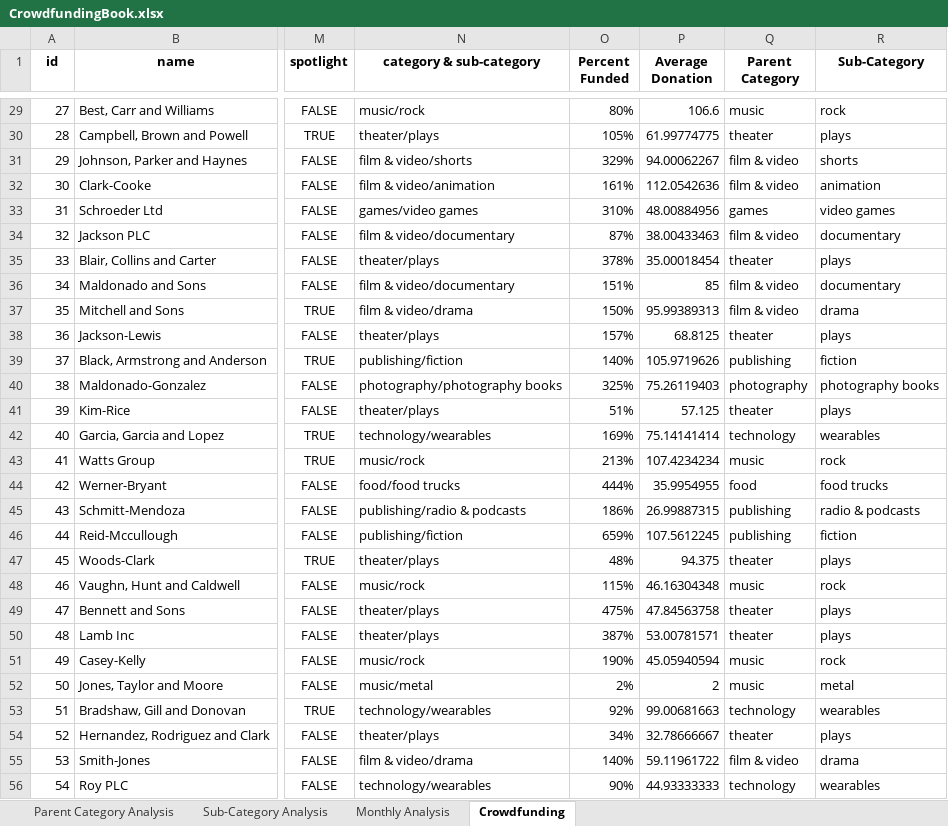
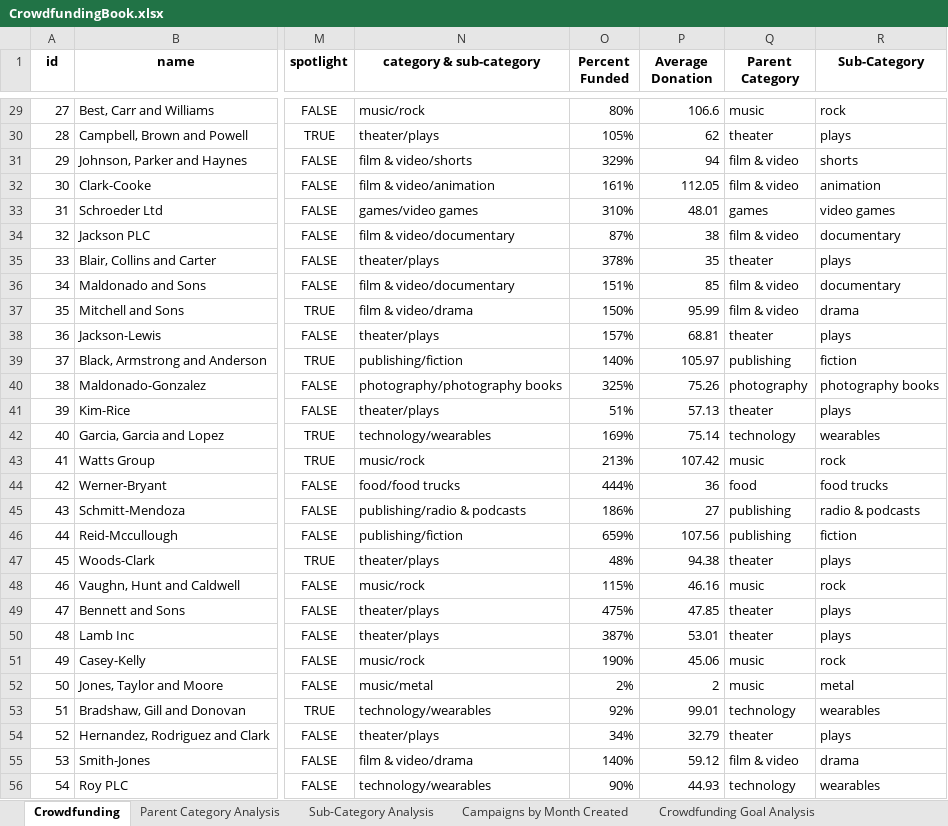
Before and after one commit to Jaeroc09/excel-challenge, an Excel workbook: CrowdfundingBook.xlsx, sheet Crowdfunding, drawn as a sheet; only a part is shown, gaps mark what is left out; values as stored, in another font and other column widths than the file's, no borders; conditional formats not drawn; the diff covers the shown part only; the diff names each change by its address in the sheet, - before the commit and + after, or states it on an @@ line.

```diff
--- a/CrowdfundingBook.xlsx (sheet Crowdfunding)
+++ b/CrowdfundingBook.xlsx (sheet Crowdfunding)
-sheet tab: Monthly Analysis
+sheet tab: Campaigns by Month Created
+sheet tab: Crowdfunding Goal Analysis
@@ sheet tab order changed: Crowdfunding | Parent Category Analysis | Sub-Category Analysis | Campaigns by Month Created | Crowdfunding Goal Analysis @@
-P30 (Average Donation): 61.99774775
+P30 (Average Donation): 62
-P31 (Average Donation): 94.00062267
+P31 (Average Donation): 94
-P32 (Average Donation): 112.0542636
+P32 (Average Donation): 112.05
-P33 (Average Donation): 48.00884956
+P33 (Average Donation): 48.01
-P34 (Average Donation): 38.00433463
+P34 (Average Donation): 38
-P35 (Average Donation): 35.00018454
+P35 (Average Donation): 35
-P37 (Average Donation): 95.99389313
+P37 (Average Donation): 95.99
-P38 (Average Donation): 68.8125
+P38 (Average Donation): 68.81
-P39 (Average Donation): 105.9719626
+P39 (Average Donation): 105.97
-P40 (Average Donation): 75.26119403
+P40 (Average Donation): 75.26
-P41 (Average Donation): 57.125
+P41 (Average Donation): 57.13
-P42 (Average Donation): 75.14141414
+P42 (Average Donation): 75.14
-P43 (Average Donation): 107.4234234
+P43 (Average Donation): 107.42
-P44 (Average Donation): 35.9954955
+P44 (Average Donation): 36
-P45 (Average Donation): 26.99887315
+P45 (Average Donation): 27
-P46 (Average Donation): 107.5612245
+P46 (Average Donation): 107.56
-P47 (Average Donation): 94.375
+P47 (Average Donation): 94.38
-P48 (Average Donation): 46.16304348
+P48 (Average Donation): 46.16
-P49 (Average Donation): 47.84563758
+P49 (Average Donation): 47.85
-P50 (Average Donation): 53.00781571
+P50 (Average Donation): 53.01
-P51 (Average Donation): 45.05940594
+P51 (Average Donation): 45.06
-P53 (Average Donation): 99.00681663
+P53 (Average Donation): 99.01
-P54 (Average Donation): 32.78666667
+P54 (Average Donation): 32.79
-P55 (Average Donation): 59.11961722
+P55 (Average Donation): 59.12
-P56 (Average Donation): 44.93333333
+P56 (Average Donation): 44.93
```
Also changed, not shown: 896 edited cells elsewhere in this sheet, other sheet tabs, formulas that keep their value, charts or pictures, 1 other file.
